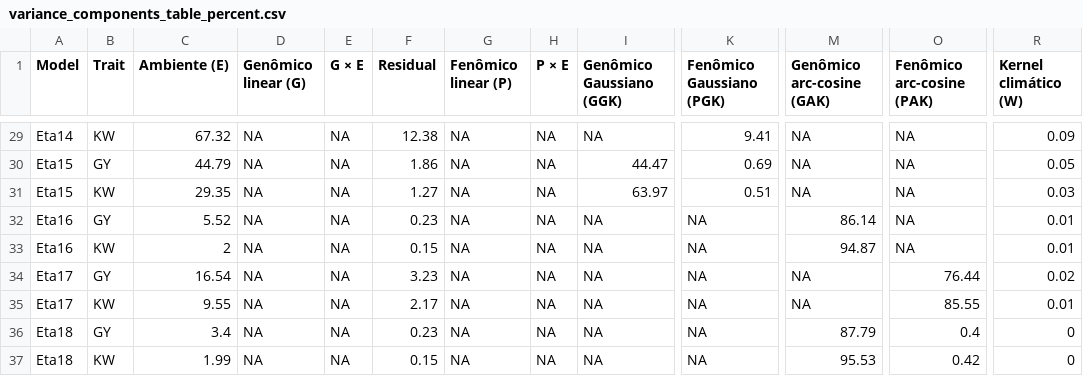
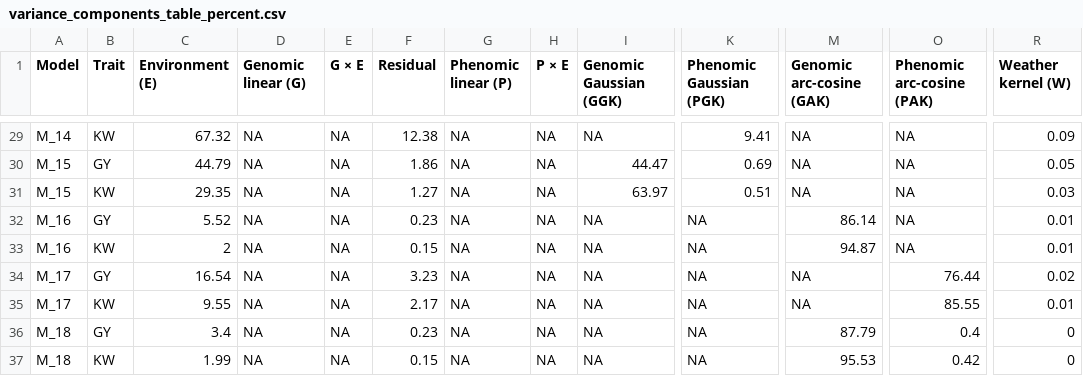
Before and after one commit to WevertonGomesCosta/Integrating-nir-genomic-kernel, a CSV file: output/variance_components/variance_components_table_percent.csv, drawn as a sheet; only a part is shown, gaps mark what is left out; the diff covers the shown part only; the diff names each change by its address in the sheet, - before the commit and + after, or states it on an @@ line.

```diff
--- a/output/variance_components/variance_components_table_percent.csv
+++ b/output/variance_components/variance_components_table_percent.csv
-C1: Ambiente (E)
+C1: Environment (E)
-D1: Genômico linear (G)
+D1: Genomic linear (G)
-G1: Fenômico linear (P)
+G1: Phenomic linear (P)
-I1: Genômico Gaussiano (GGK)
+I1: Genomic Gaussian (GGK)
-K1: Fenômico Gaussiano (PGK)
+K1: Phenomic Gaussian (PGK)
-M1: Genômico arc-cosine (GAK)
+M1: Genomic arc-cosine (GAK)
-O1: Fenômico arc-cosine (PAK)
+O1: Phenomic arc-cosine (PAK)
-R1: Kernel climático (W)
+R1: Weather kernel (W)
-A29 (Model): Eta14
+A29 (Model): M_14
-A30:A31 (Model): Eta15
+A30:A31 (Model): M_15
-A32:A33 (Model): Eta16
+A32:A33 (Model): M_16
-A34:A35 (Model): Eta17
+A34:A35 (Model): M_17
-A36:A37 (Model): Eta18
+A36:A37 (Model): M_18
```
Also changed, not shown: 27 edited cells elsewhere in this file, output/variance_components/model_catalog.csv, output/variance_components/variance_components_processed.csv, 32 other files.
